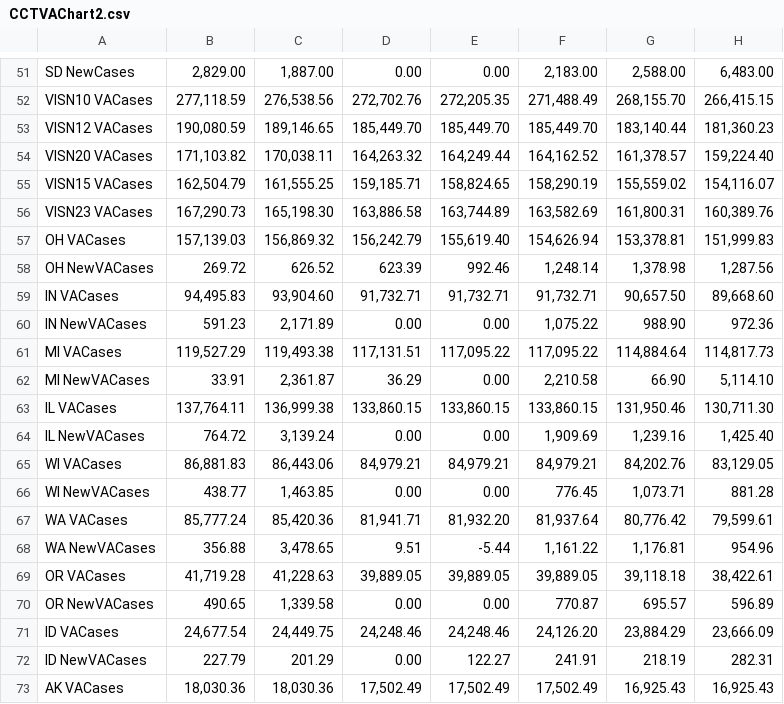
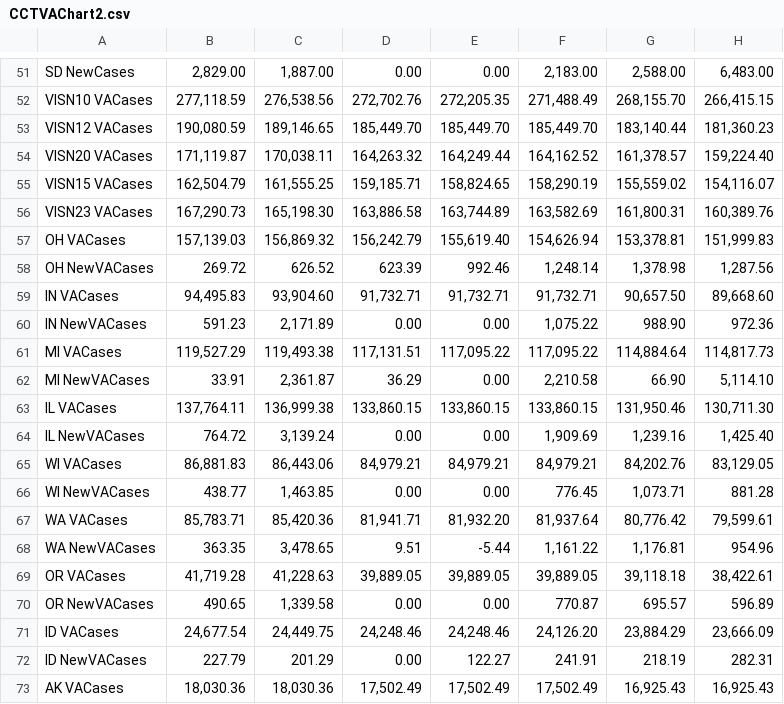
Before and after one commit to Sharma6614/VACCTTest, a CSV file: CCTVAChart2.csv, drawn as a sheet; only a part is shown, gaps mark what is left out; the diff covers the shown part only; the diff names each change by its address in the sheet, - before the commit and + after, or states it on an @@ line.

```diff
--- a/CCTVAChart2.csv
+++ b/CCTVAChart2.csv
-B54: 171,103.82
+B54: 171,119.87
-B67: 85,777.24
+B67: 85,783.71
-B68: 356.88
+B68: 363.35
```
Also changed, not shown: 14 edited cells elsewhere in this file, CountyVACOVID.csv, VAChart.csv.
